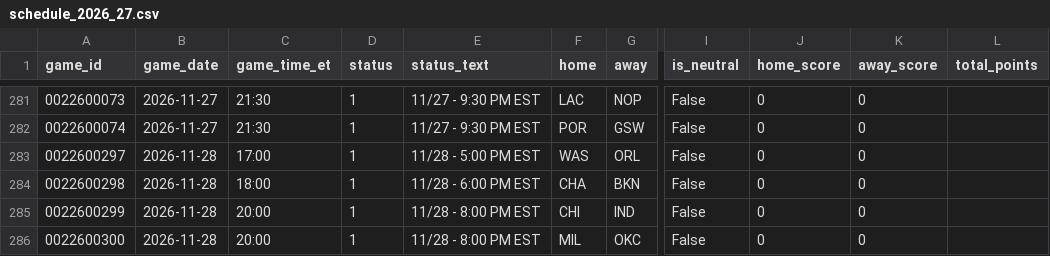
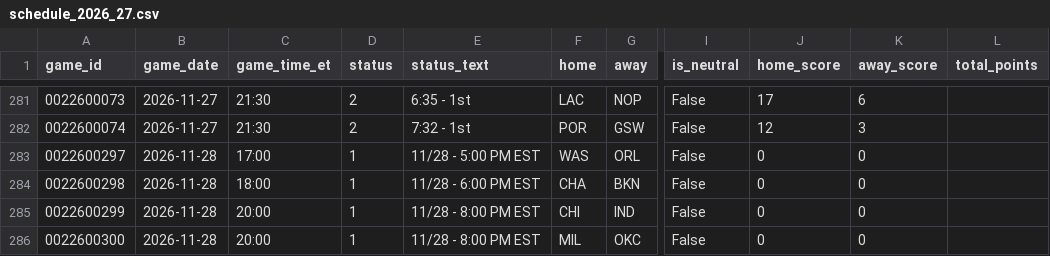
Before and after one commit to CARLMEDINAV/NBA-ML, a CSV file: artifacts/schedule_2026_27.csv, drawn as a sheet; only a part is shown, gaps mark what is left out; the diff covers the shown part only; the diff names each change by its address in the sheet, - before the commit and + after, or states it on an @@ line.

```diff
--- a/artifacts/schedule_2026_27.csv
+++ b/artifacts/schedule_2026_27.csv
-D281:D282 (status): 1
+D281:D282 (status): 2
-E281 (status_text): 11/27 - 9:30 PM EST
+E281 (status_text): 6:35 - 1st
-J281 (home_score): 0
+J281 (home_score): 17
-K281 (away_score): 0
+K281 (away_score): 6
-E282 (status_text): 11/27 - 9:30 PM EST
+E282 (status_text): 7:32 - 1st
-J282 (home_score): 0
+J282 (home_score): 12
-K282 (away_score): 0
+K282 (away_score): 3
```
Also changed, not shown: 37 edited cells elsewhere in this file, artifacts/team_games_recent.csv, artifacts/team_state.csv.
